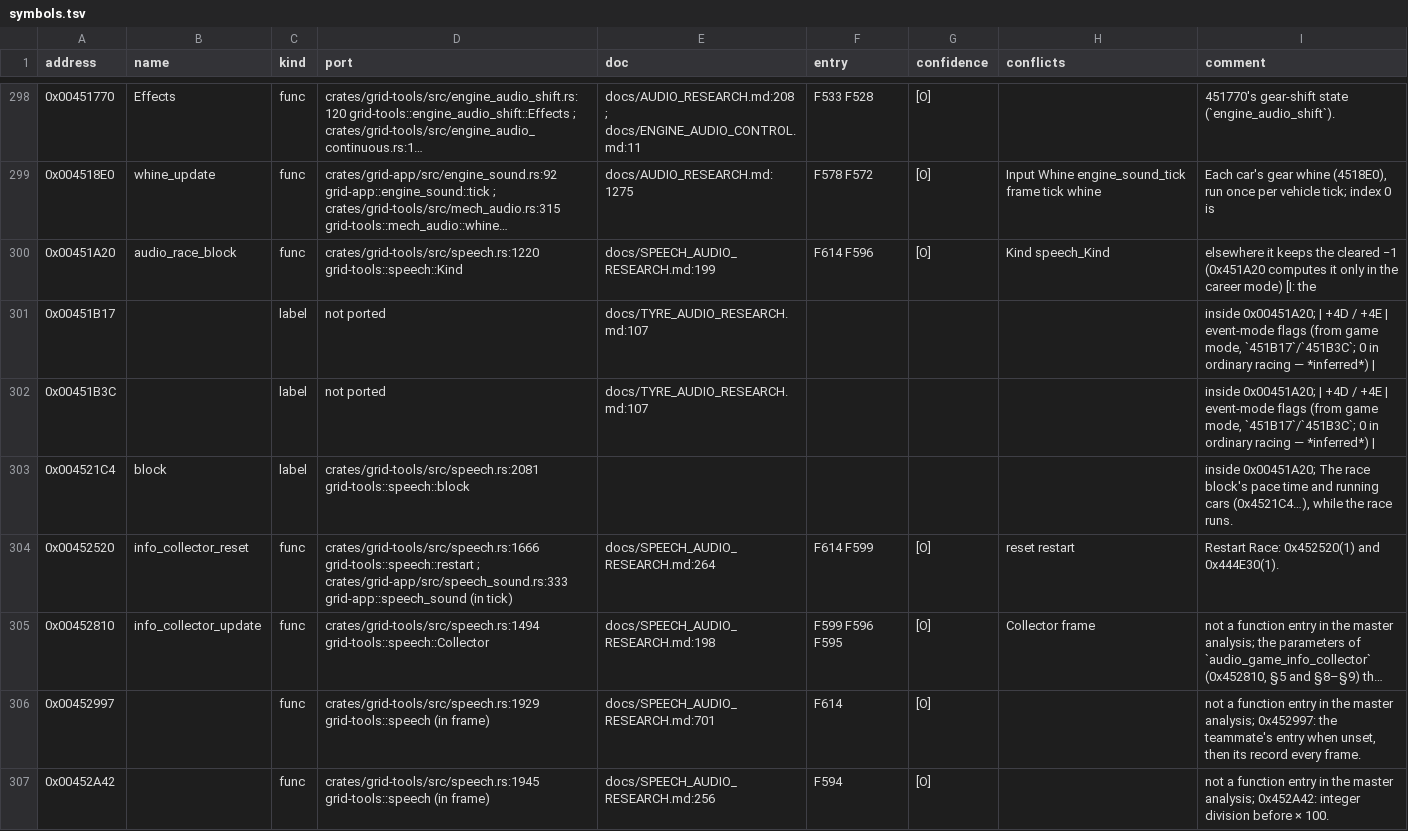
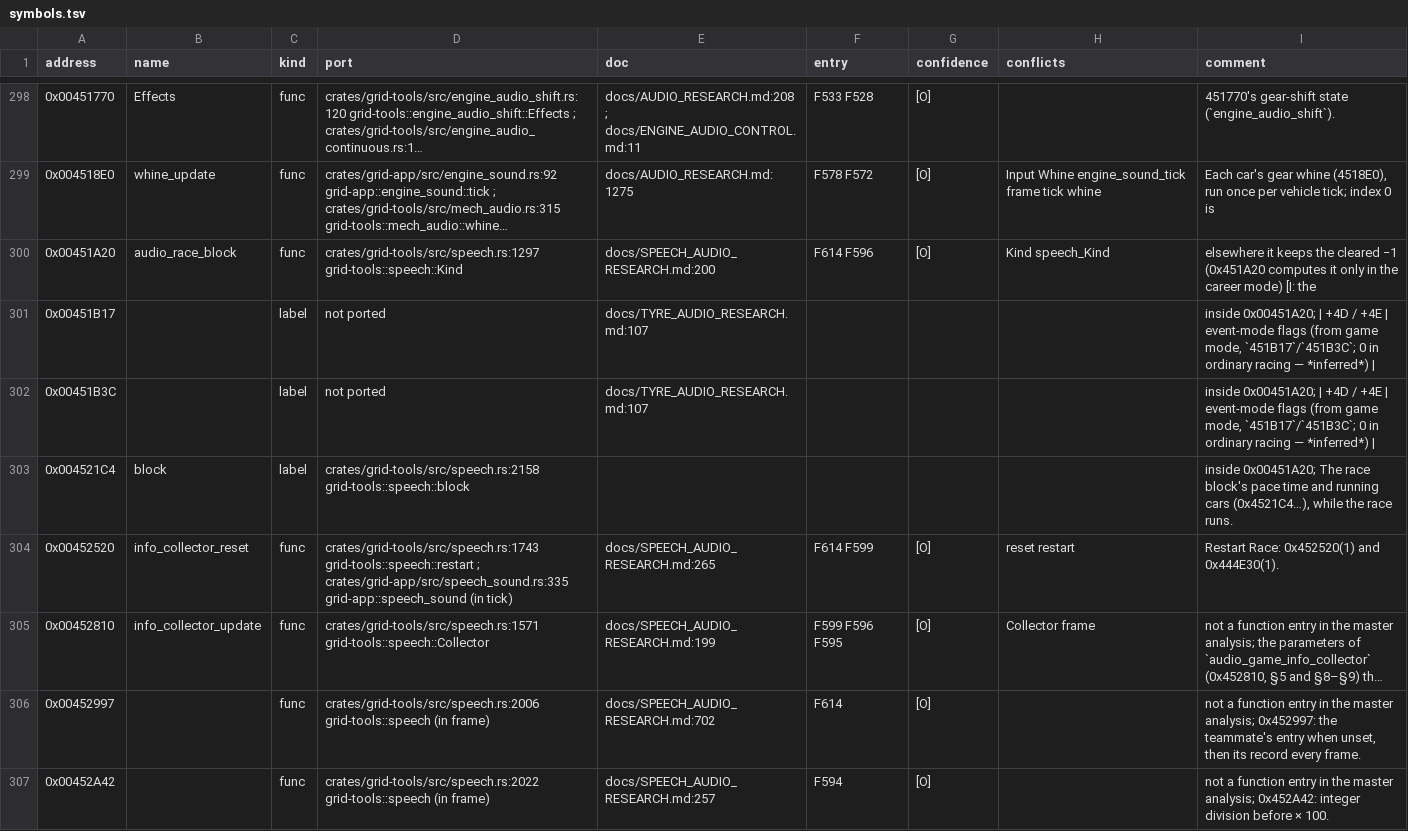
Before and after one commit to PipeKnight/drig-race-driver, a TSV file: docs/re/symbols.tsv, drawn as a sheet; only a part is shown, gaps mark what is left out; long unchanged cells end in …; the diff covers the shown part only; the diff names each change by its address in the sheet, - before the commit and + after, or states it on an @@ line.

Commit message:
Speech part 2 step 5: the namedAI name phrase (F617)

```diff
--- a/docs/re/symbols.tsv
+++ b/docs/re/symbols.tsv
-D300 (port): crates/grid-tools/src/speech.rs:1220 grid-tools::speech::Kind
+D300 (port): crates/grid-tools/src/speech.rs:1297 grid-tools::speech::Kind
-E300 (doc): docs/SPEECH_AUDIO_RESEARCH.md:199
+E300 (doc): docs/SPEECH_AUDIO_RESEARCH.md:200
-D303 (port): crates/grid-tools/src/speech.rs:2081 grid-tools::speech::block
+D303 (port): crates/grid-tools/src/speech.rs:2158 grid-tools::speech::block
-D304 (port): crates/grid-tools/src/speech.rs:1666 grid-tools::speech::restart ; crates/grid-app/src/speech_sound.rs:333 grid-app::speech_sound (in…
+D304 (port): crates/grid-tools/src/speech.rs:1743 grid-tools::speech::restart ; crates/grid-app/src/speech_sound.rs:335 grid-app::speech_sound (in…
-E304 (doc): docs/SPEECH_AUDIO_RESEARCH.md:264
+E304 (doc): docs/SPEECH_AUDIO_RESEARCH.md:265
-D305 (port): crates/grid-tools/src/speech.rs:1494 grid-tools::speech::Collector
+D305 (port): crates/grid-tools/src/speech.rs:1571 grid-tools::speech::Collector
-E305 (doc): docs/SPEECH_AUDIO_RESEARCH.md:198
+E305 (doc): docs/SPEECH_AUDIO_RESEARCH.md:199
-D306 (port): crates/grid-tools/src/speech.rs:1929 grid-tools::speech (in…
+D306 (port): crates/grid-tools/src/speech.rs:2006 grid-tools::speech (in…
-E306 (doc): docs/SPEECH_AUDIO_RESEARCH.md:701
+E306 (doc): docs/SPEECH_AUDIO_RESEARCH.md:702
-D307 (port): crates/grid-tools/src/speech.rs:1945 grid-tools::speech (in…
+D307 (port): crates/grid-tools/src/speech.rs:2022 grid-tools::speech (in…
-E307 (doc): docs/SPEECH_AUDIO_RESEARCH.md:256
+E307 (doc): docs/SPEECH_AUDIO_RESEARCH.md:257
```
Also changed, not shown: 176 edited cells elsewhere in this file, 8 other files.
